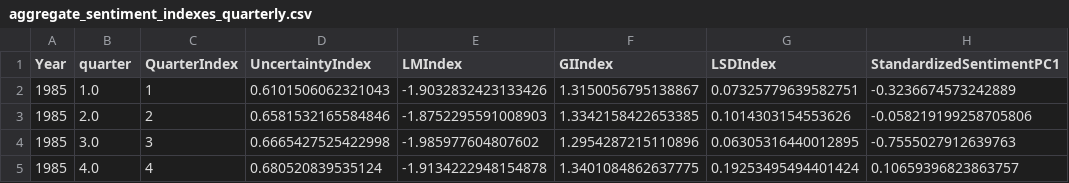
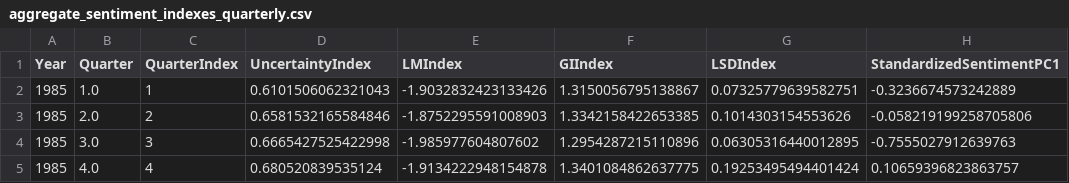
Before and after one commit to zhoudanxie/sentiment-and-uncertainty-about-regulation, a CSV file: data/processed_data/aggregate_sentiment_indexes_quarterly.csv, drawn as a sheet; only a part is shown.

Commit message:
Rename column

```diff
--- a/data/processed_data/aggregate_sentiment_indexes_quarterly.csv
+++ b/data/processed_data/aggregate_sentiment_indexes_quarterly.csv
@@ -1,2 +1,2 @@
-Year,quarter,QuarterIndex,UncertaintyIndex,LMIndex,GIIndex,LSDIndex,StandardizedSentimentPC1
+Year,Quarter,QuarterIndex,UncertaintyIndex,LMIndex,GIIndex,LSDIndex,StandardizedSentimentPC1
 1985,1.0,1,0.6101506062321043,-1.9032832423133426,1.3150056795138867,0.07325779639582751,-0.3236674573242889
```
Also changed, not shown: 2 other files.
